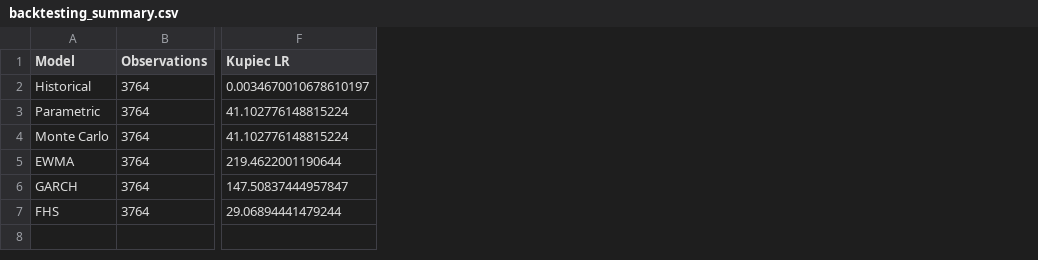
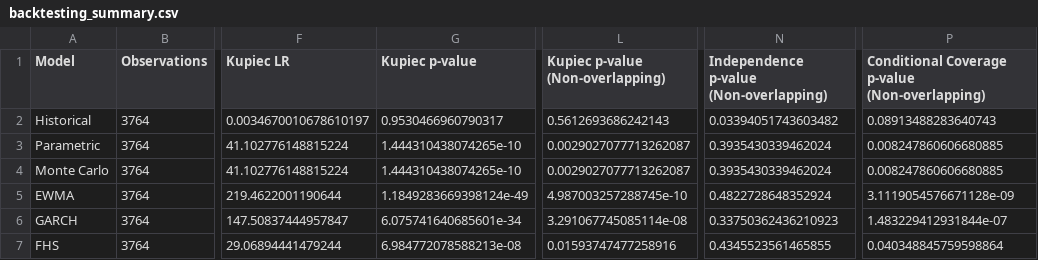
Before and after one commit to ByCraftsman/market-risk-validation-framework, a CSV file: results/reference_run/backtesting_summary.csv, drawn as a sheet; only a part is shown, gaps mark what is left out; the diff names each change by its address in the sheet, - before the commit and + after, or states it on an @@ line.

Commit message:
Add p-values to VaR backtesting tests

```diff
--- a/results/reference_run/backtesting_summary.csv
+++ b/results/reference_run/backtesting_summary.csv
+column G (Kupiec p-value), rows 2-7: 0.9530466960790317 | 1.444310438074265e-10 | 1.444310438074265e-10 | 1.1849283669398124e-49 | 6.075741640685601e-34 | 6.984772078588213e-08
+column L (Kupiec p-value (Non-overlapping)), rows 2-7: 0.5612693686242143 | 0.0029027077713262087 | 0.0029027077713262087 | 4.987003257288745e-10 | 3.291067745085114e-08 | 0.01593747477258916
+column N, rows 1-7: Independence p-value (Non-overlapping) | 0.03394051743603482 | 0.3935430339462024 | 0.3935430339462024 | 0.4822728648352924 | 0.33750362436210923 | 0.4345523561465855
+column P, rows 1-7: Conditional Coverage p-value (Non-overlapping) | 0.08913488283640743 | 0.008247860606680885 | 0.008247860606680885 | 3.1119054576671128e-09 | 1.483229412931844e-07 | 0.040348845759598864
```
Also changed, not shown: 1 other file.
